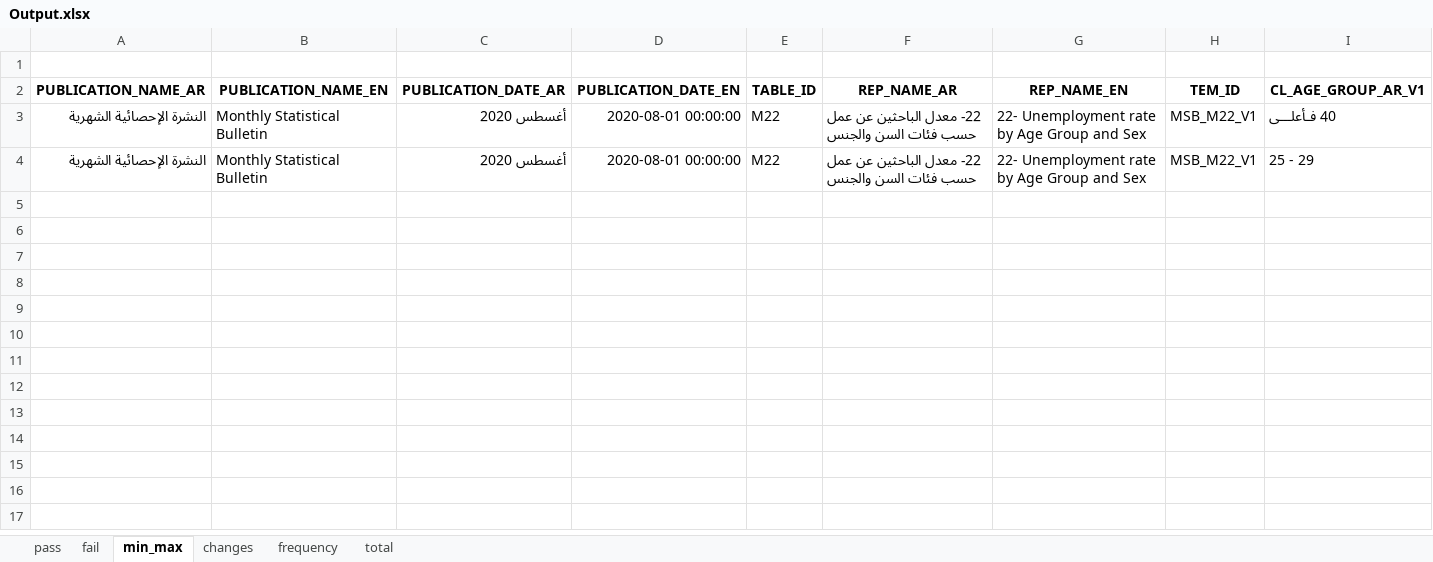
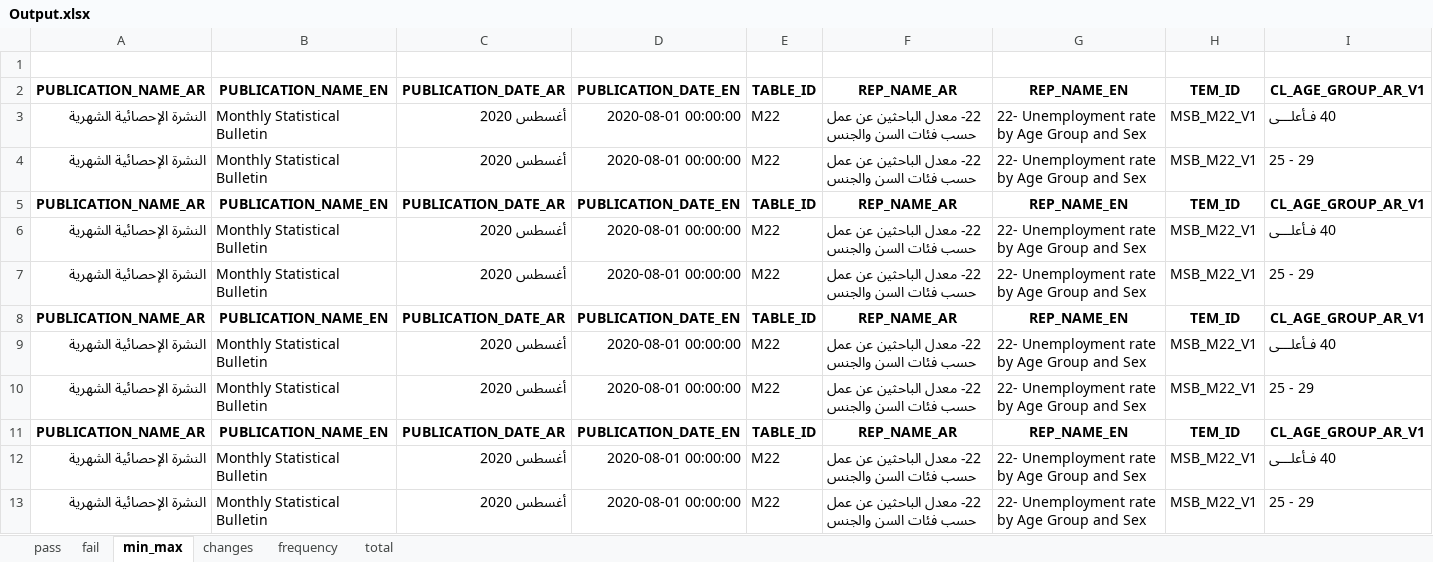
Before and after one commit to TamaraAbugharbieh/epub, an Excel workbook: Output.xlsx, sheet min_max, drawn as a sheet; only a part is shown; values as stored, in another font and other column widths than the file's, no borders; rows hold the shown columns only; the diff covers the shown part only; the diff names each change by its address in the sheet, - before the commit and + after, or states it on an @@ line.

```diff
--- a/Output.xlsx (sheet min_max)
+++ b/Output.xlsx (sheet min_max)
+row 5: PUBLICATION_NAME_AR | PUBLICATION_NAME_EN | PUBLICATION_DATE_AR | PUBLICATION_DATE_EN | TABLE_ID | REP_NAME_AR | REP_NAME_EN | TEM_ID | CL_AGE_GROUP_AR_V1
+row 6: النشرة الإحصائية الشهرية | Monthly Statistical Bulletin | أغسطس 2020 | 2020-08-01 00:00:00 | M22 | 22- معدل الباحثين عن عمل حسب فئات السن والجنس | 22- Unemployment rate by Age Group and Sex | MSB_M22_V1 | 40 فـأعلـــى
+row 7: النشرة الإحصائية الشهرية | Monthly Statistical Bulletin | أغسطس 2020 | 2020-08-01 00:00:00 | M22 | 22- معدل الباحثين عن عمل حسب فئات السن والجنس | 22- Unemployment rate by Age Group and Sex | MSB_M22_V1 | 25 - 29
+row 8: PUBLICATION_NAME_AR | PUBLICATION_NAME_EN | PUBLICATION_DATE_AR | PUBLICATION_DATE_EN | TABLE_ID | REP_NAME_AR | REP_NAME_EN | TEM_ID | CL_AGE_GROUP_AR_V1
+row 9: النشرة الإحصائية الشهرية | Monthly Statistical Bulletin | أغسطس 2020 | 2020-08-01 00:00:00 | M22 | 22- معدل الباحثين عن عمل حسب فئات السن والجنس | 22- Unemployment rate by Age Group and Sex | MSB_M22_V1 | 40 فـأعلـــى
+row 10: النشرة الإحصائية الشهرية | Monthly Statistical Bulletin | أغسطس 2020 | 2020-08-01 00:00:00 | M22 | 22- معدل الباحثين عن عمل حسب فئات السن والجنس | 22- Unemployment rate by Age Group and Sex | MSB_M22_V1 | 25 - 29
+row 11: PUBLICATION_NAME_AR | PUBLICATION_NAME_EN | PUBLICATION_DATE_AR | PUBLICATION_DATE_EN | TABLE_ID | REP_NAME_AR | REP_NAME_EN | TEM_ID | CL_AGE_GROUP_AR_V1
+row 12: النشرة الإحصائية الشهرية | Monthly Statistical Bulletin | أغسطس 2020 | 2020-08-01 00:00:00 | M22 | 22- معدل الباحثين عن عمل حسب فئات السن والجنس | 22- Unemployment rate by Age Group and Sex | MSB_M22_V1 | 40 فـأعلـــى
+row 13: النشرة الإحصائية الشهرية | Monthly Statistical Bulletin | أغسطس 2020 | 2020-08-01 00:00:00 | M22 | 22- معدل الباحثين عن عمل حسب فئات السن والجنس | 22- Unemployment rate by Age Group and Sex | MSB_M22_V1 | 25 - 29
```
Also changed, not shown: 15 added rows elsewhere in this sheet, sheet pass, sheet changes, sheet fail, sheet total, sheet frequency, T22V2.xlsx, 4 other files.
